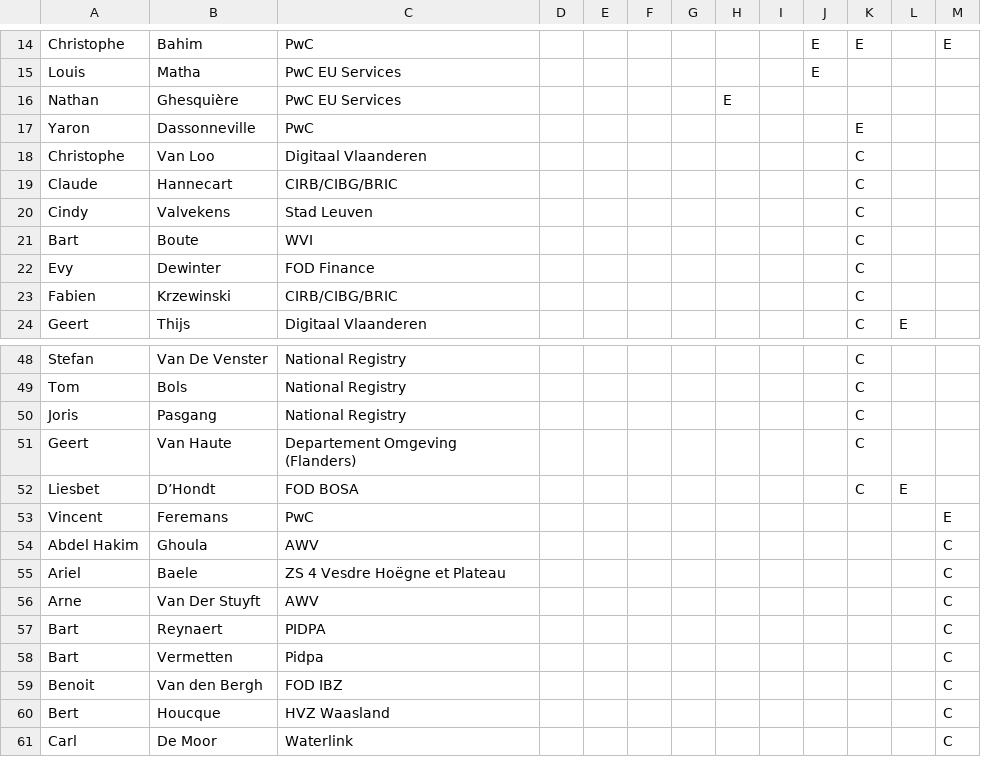
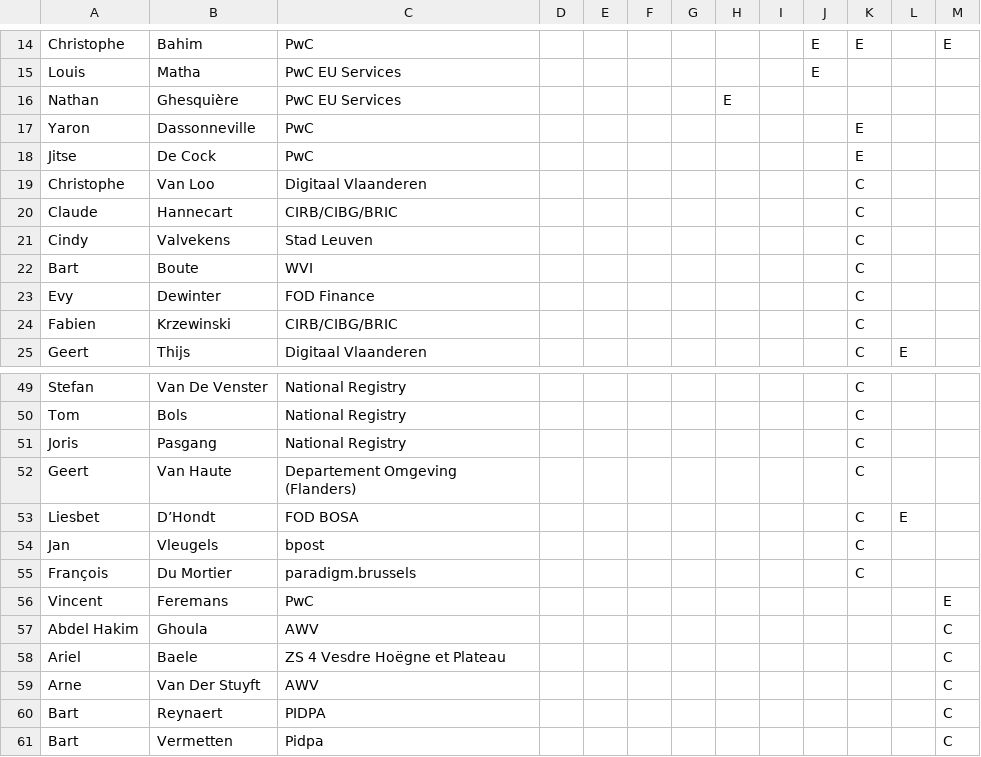
Before and after one commit to jitsedc/semiceuthema, a CSV file: stakeholders.csv, drawn as a sheet; only a part is shown, gaps mark what is left out; the shorter side is filled out with more unchanged rows.

Commit message:
update stakeholders and overview

```diff
--- a/stakeholders.csv
+++ b/stakeholders.csv
@@ -17,2 +17,3 @@ Nathan;Ghesquière;PwC EU Services;;;;;E;;;;;
 Yaron;Dassonneville;PwC;;;;;;;;E;;
+Jitse;De Cock;PwC;;;;;;;;E;;
 Christophe;Van Loo;Digitaal Vlaanderen;;;;;;;;C;;
@@ -52,2 +53,4 @@ Geert;Van Haute;Departement Omgeving (Flanders);;;;;;;;C;;
 Liesbet;D’Hondt;FOD BOSA;;;;;;;;C;E;
+Jan;Vleugels;bpost;;;;;;;;C;;
+François;Du Mortier;paradigm.brussels;;;;;;;;C;;
 Vincent;Feremans;PwC ;;;;;;;;;;E
```
Also changed, not shown: 2 other files.
